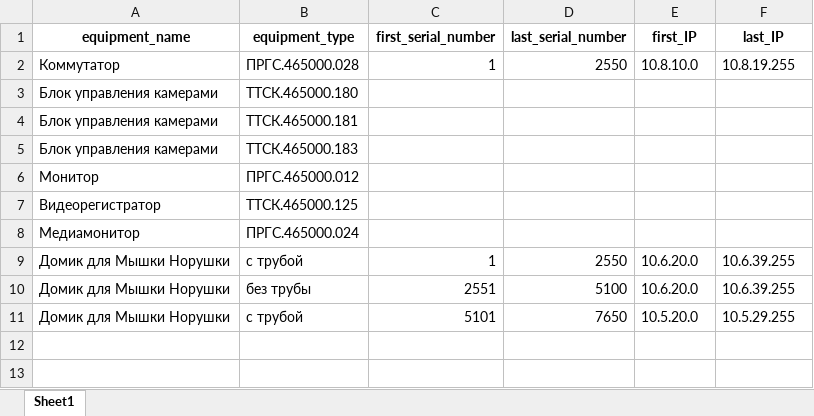
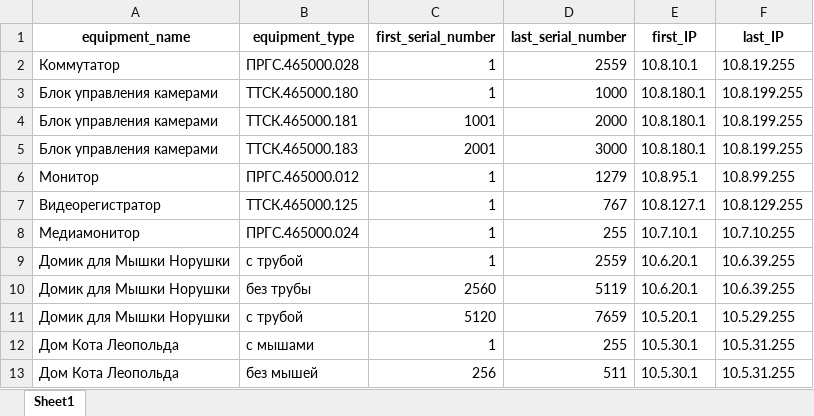
Before and after one commit to OlMotova/first_public_project, an Excel workbook: IP_calculation_Pro/equipment_database.xlsx, sheet Sheet1, drawn as a sheet; values as stored, in another font and other column widths than the file's, no borders; the diff names each change by its address in the sheet, - before the commit and + after, or states it on an @@ line.

```diff
--- a/IP_calculation_Pro/equipment_database.xlsx (sheet Sheet1)
+++ b/IP_calculation_Pro/equipment_database.xlsx (sheet Sheet1)
-D2 (last_serial_number): 2550
+D2 (last_serial_number): 2559
-E2 (first_IP): 10.8.10.0
+E2 (first_IP): 10.8.10.1
-C3 (first_serial_number): (empty)
+C3 (first_serial_number): 1
-D3 (last_serial_number): (empty)
+D3 (last_serial_number): 1000
-E3:E5 (first_IP): (empty)
+E3:E5 (first_IP): 10.8.180.1
-F3:F5 (last_IP): (empty)
+F3:F5 (last_IP): 10.8.199.255
-C4 (first_serial_number): (empty)
+C4 (first_serial_number): 1001
-D4 (last_serial_number): (empty)
+D4 (last_serial_number): 2000
-C5 (first_serial_number): (empty)
+C5 (first_serial_number): 2001
-D5 (last_serial_number): (empty)
+D5 (last_serial_number): 3000
-C6:C8 (first_serial_number): (empty)
+C6:C8 (first_serial_number): 1
-D6 (last_serial_number): (empty)
+D6 (last_serial_number): 1279
-E6 (first_IP): (empty)
+E6 (first_IP): 10.8.95.1
-F6 (last_IP): (empty)
+F6 (last_IP): 10.8.99.255
-D7 (last_serial_number): (empty)
+D7 (last_serial_number): 767
-E7 (first_IP): (empty)
+E7 (first_IP): 10.8.127.1
-F7 (last_IP): (empty)
+F7 (last_IP): 10.8.129.255
-D8 (last_serial_number): (empty)
+D8 (last_serial_number): 255
-E8 (first_IP): (empty)
+E8 (first_IP): 10.7.10.1
-F8 (last_IP): (empty)
+F8 (last_IP): 10.7.10.255
-D9 (last_serial_number): 2550
+D9 (last_serial_number): 2559
-E9:E10 (first_IP): 10.6.20.0
+E9:E10 (first_IP): 10.6.20.1
-C10 (first_serial_number): 2551
+C10 (first_serial_number): 2560
-D10 (last_serial_number): 5100
+D10 (last_serial_number): 5119
-C11 (first_serial_number): 5101
+C11 (first_serial_number): 5120
-D11 (last_serial_number): 7650
+D11 (last_serial_number): 7659
-E11 (first_IP): 10.5.20.0
+E11 (first_IP): 10.5.20.1
+row 12: Дом Кота Леопольда | с мышами | 1 | 255 | 10.5.30.1 | 10.5.31.255
+row 13: Дом Кота Леопольда | без мышей | 256 | 511 | 10.5.30.1 | 10.5.31.255
```
Also changed, not shown: IP_calculation_Pro/Main_file_test.xlsx, 4 other files.
